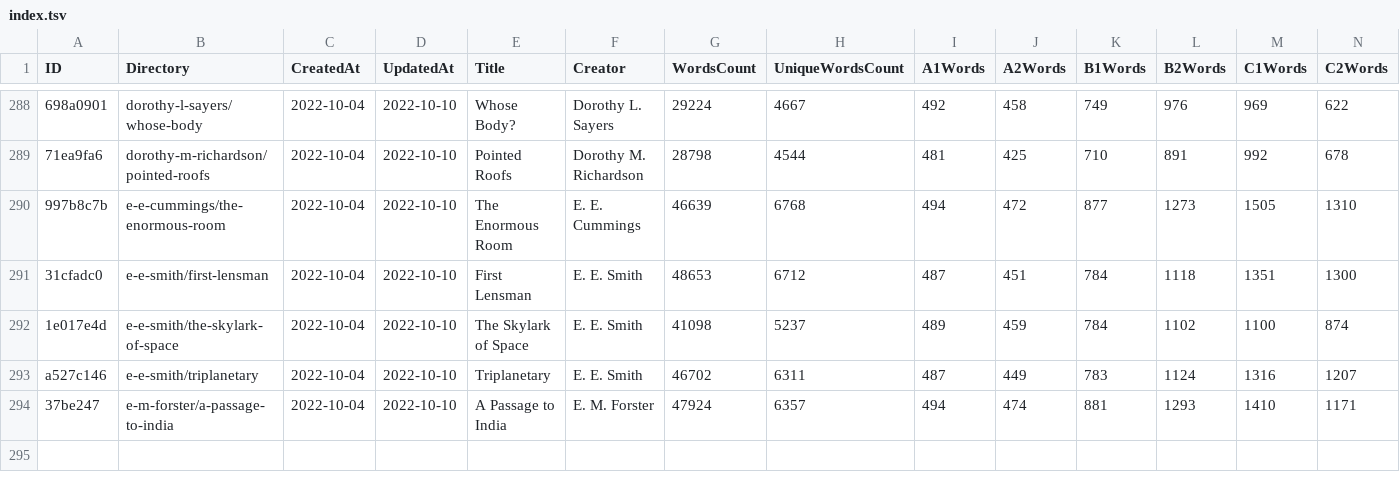
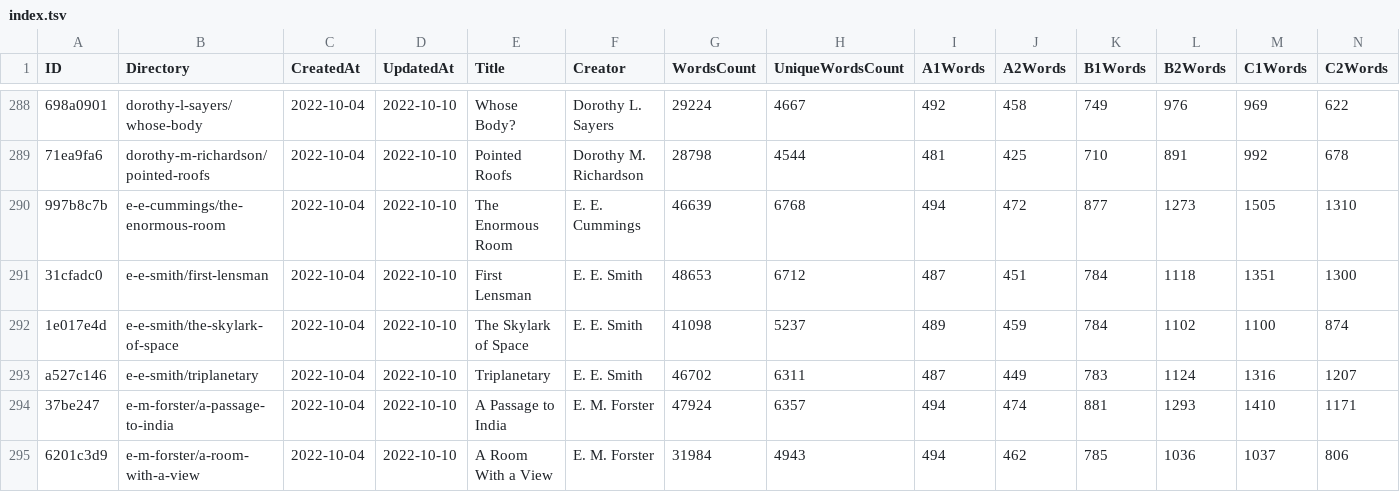
Before and after one commit to zaban-asly/library, a TSV file: index.tsv, drawn as a sheet; only a part is shown, gaps mark what is left out; rows hold the shown columns only; the diff names each change by its address in the sheet, - before the commit and + after, or states it on an @@ line.

Commit message:
A Room With a View

```diff
--- a/index.tsv
+++ b/index.tsv
+row 295: 6201c3d9 | e-m-forster/a-room-with-a-view | 2022-10-04 | 2022-10-10 | A Room With a View | E. M. Forster | 31984 | 4943 | 494 | 462 | 785 | 1036 | 1037 | 806
```
Also changed, not shown: 4 other files.
